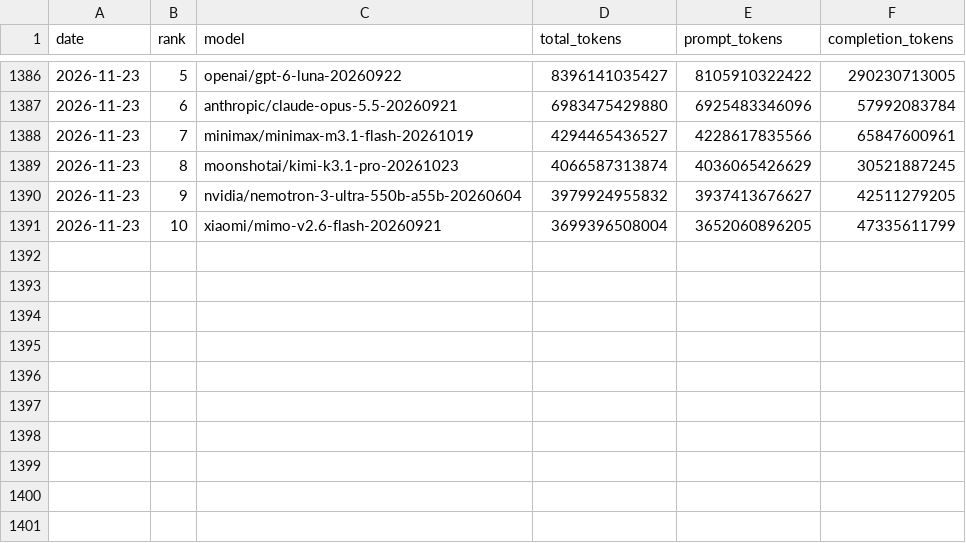
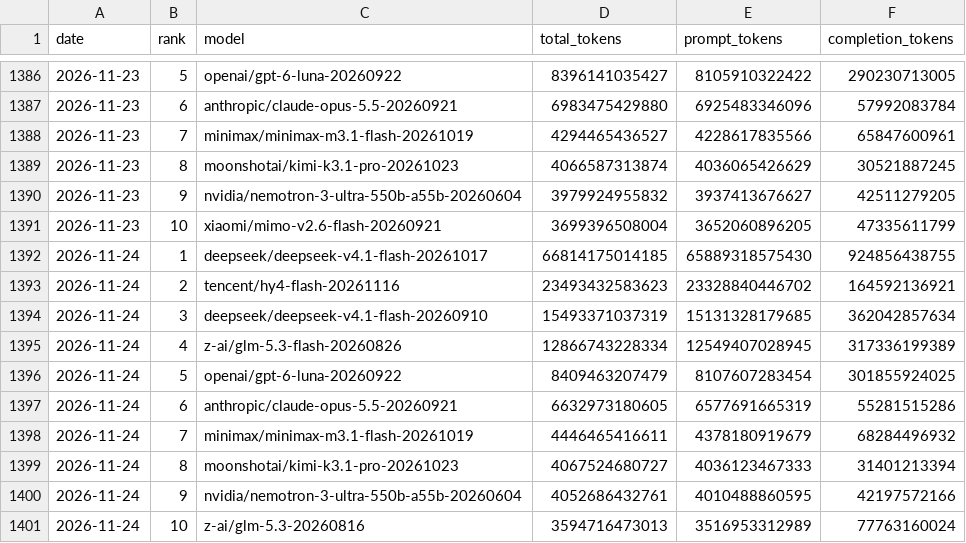
Before and after one commit to FunnymeowwooV0/star-observatory, a CSV file: data/openrouter_daily.csv, drawn as a sheet; only a part is shown, gaps mark what is left out; the diff names each change by its address in the sheet, - before the commit and + after, or states it on an @@ line.

```diff
--- a/data/openrouter_daily.csv
+++ b/data/openrouter_daily.csv
+row 1392: 2026-11-24 | 1 | deepseek/deepseek-v4.1-flash-20261017 | 66814175014185 | 65889318575430 | 924856438755
+row 1393: 2026-11-24 | 2 | tencent/hy4-flash-20261116 | 23493432583623 | 23328840446702 | 164592136921
+row 1394: 2026-11-24 | 3 | deepseek/deepseek-v4.1-flash-20260910 | 15493371037319 | 15131328179685 | 362042857634
+row 1395: 2026-11-24 | 4 | z-ai/glm-5.3-flash-20260826 | 12866743228334 | 12549407028945 | 317336199389
+row 1396: 2026-11-24 | 5 | openai/gpt-6-luna-20260922 | 8409463207479 | 8107607283454 | 301855924025
+row 1397: 2026-11-24 | 6 | anthropic/claude-opus-5.5-20260921 | 6632973180605 | 6577691665319 | 55281515286
+row 1398: 2026-11-24 | 7 | minimax/minimax-m3.1-flash-20261019 | 4446465416611 | 4378180919679 | 68284496932
+row 1399: 2026-11-24 | 8 | moonshotai/kimi-k3.1-pro-20261023 | 4067524680727 | 4036123467333 | 31401213394
+row 1400: 2026-11-24 | 9 | nvidia/nemotron-3-ultra-550b-a55b-20260604 | 4052686432761 | 4010488860595 | 42197572166
+row 1401: 2026-11-24 | 10 | z-ai/glm-5.3-20260816 | 3594716473013 | 3516953312989 | 77763160024
```
Also changed, not shown: data/github_daily.csv, data/hf_trending.csv, 7 other files.
